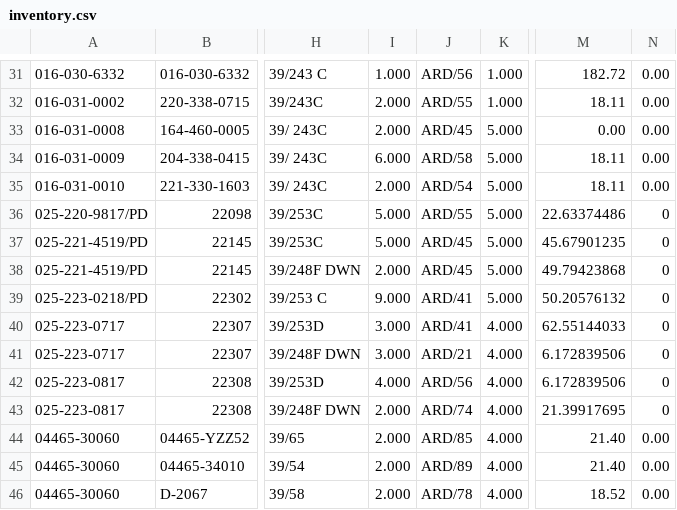
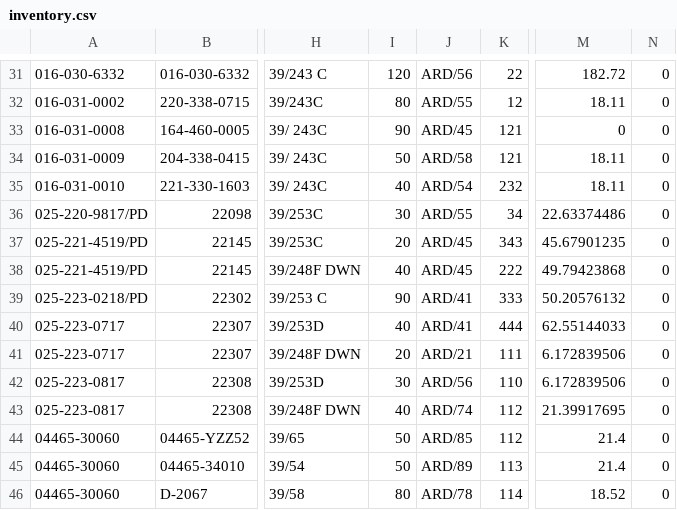
Before and after one commit to Akash007670/tech-bhumio, a CSV file: src/inventory.csv, drawn as a sheet; only a part is shown, gaps mark what is left out; the diff covers the shown part only; the diff names each change by its address in the sheet, - before the commit and + after, or states it on an @@ line.

```diff
--- a/src/inventory.csv
+++ b/src/inventory.csv
-I31: 1.000
+I31: 120
-K31: 1.000
+K31: 22
-N31:N35: 0.00
+N31:N35: 0
-I32: 2.000
+I32: 80
-K32: 1.000
+K32: 12
-I33: 2.000
+I33: 90
-K33:K34: 5.000
+K33:K34: 121
-M33: 0.00
+M33: 0
-I34: 6.000
+I34: 50
-I35: 2.000
+I35: 40
-K35: 5.000
+K35: 232
-I36: 5.000
+I36: 30
-K36: 5.000
+K36: 34
-I37: 5.000
+I37: 20
-K37: 5.000
+K37: 343
-I38: 2.000
+I38: 40
-K38: 5.000
+K38: 222
-I39: 9.000
+I39: 90
-K39: 5.000
+K39: 333
-I40: 3.000
+I40: 40
-K40: 4.000
+K40: 444
-I41: 3.000
+I41: 20
-K41: 4.000
+K41: 111
-I42: 4.000
+I42: 30
-K42: 4.000
+K42: 110
-I43: 2.000
+I43: 40
-K43:K44: 4.000
+K43:K44: 112
-I44:I45: 2.000
+I44:I45: 50
-M44:M45: 21.40
+M44:M45: 21.4
-N44:N46: 0.00
+N44:N46: 0
-K45: 4.000
+K45: 113
-I46: 2.000
+I46: 80
-K46: 4.000
+K46: 114
```
Also changed, not shown: 1 added row, 1 removed row and 124 edited cells elsewhere in this file.
